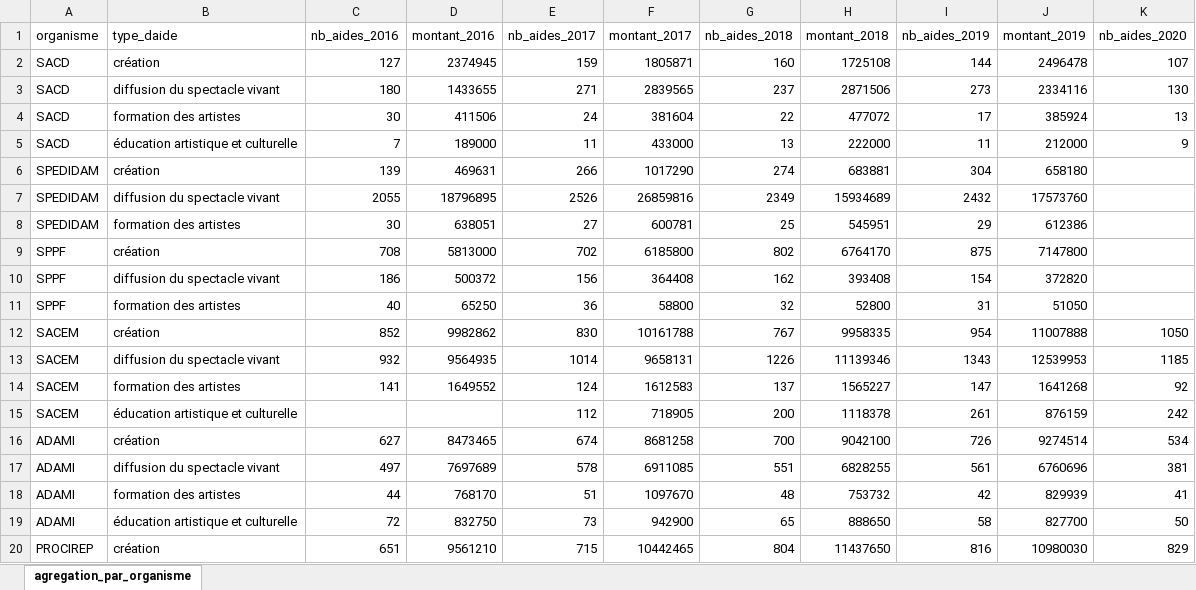
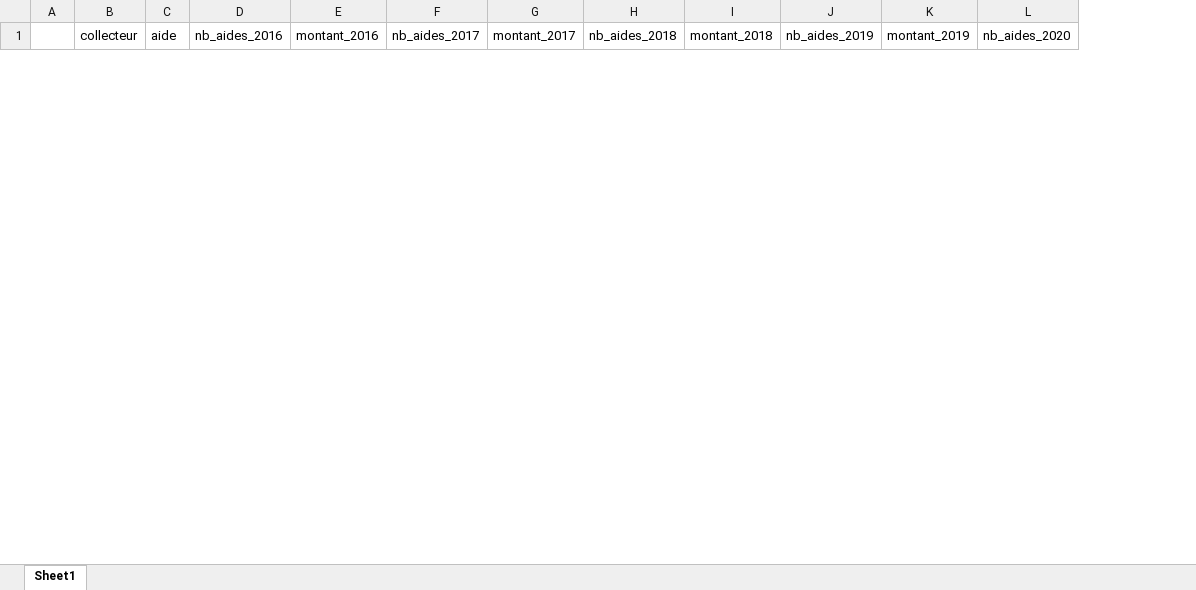
Before and after one commit to ToulouseDataViz/Hackaviz2022, an Excel workbook: data/agregation_par_organisme.xlsx, sheet Sheet1, drawn as a sheet; only a part is shown; values as stored, in another font and other column widths than the file's, no borders; removed rows and columns are numbered as before the commit, all else as after; rows hold the shown columns only; the diff covers the shown part only; the diff names each change by its address in the sheet, - before the commit and + after, or states it on an @@ line.

```diff
--- a/data/agregation_par_organisme.xlsx (sheet Sheet1)
+++ b/data/agregation_par_organisme.xlsx (sheet Sheet1)
-sheet tab: agregation_par_organisme
+sheet tab: Sheet1
-column A (organisme), empty
-column B (type_daide), empty
+column A, empty
+column B (collecteur), empty
+column C (aide), empty
-row 2: SACD | création | 127 | 2374945 | 159 | 1805871 | 160 | 1725108 | 144 | 2496478 | 107
-row 3: SACD | diffusion du spectacle vivant | 180 | 1433655 | 271 | 2839565 | 237 | 2871506 | 273 | 2334116 | 130
-row 4: SACD | formation des artistes | 30 | 411506 | 24 | 381604 | 22 | 477072 | 17 | 385924 | 13
-row 5: SACD | éducation artistique et culturelle | 7 | 189000 | 11 | 433000 | 13 | 222000 | 11 | 212000 | 9
-row 6: SPEDIDAM | création | 139 | 469631 | 266 | 1017290 | 274 | 683881 | 304 | 658180
-row 7: SPEDIDAM | diffusion du spectacle vivant | 2055 | 18796895 | 2526 | 26859816 | 2349 | 15934689 | 2432 | 17573760
-row 8: SPEDIDAM | formation des artistes | 30 | 638051 | 27 | 600781 | 25 | 545951 | 29 | 612386
-row 9: SPPF | création | 708 | 5813000 | 702 | 6185800 | 802 | 6764170 | 875 | 7147800
-row 10: SPPF | diffusion du spectacle vivant | 186 | 500372 | 156 | 364408 | 162 | 393408 | 154 | 372820
-row 11: SPPF | formation des artistes | 40 | 65250 | 36 | 58800 | 32 | 52800 | 31 | 51050
-row 12: SACEM | création | 852 | 9982862 | 830 | 10161788 | 767 | 9958335 | 954 | 11007888 | 1050
-row 13: SACEM | diffusion du spectacle vivant | 932 | 9564935 | 1014 | 9658131 | 1226 | 11139346 | 1343 | 12539953 | 1185
-row 14: SACEM | formation des artistes | 141 | 1649552 | 124 | 1612583 | 137 | 1565227 | 147 | 1641268 | 92
-row 15: SACEM | éducation artistique et culturelle |  |  | 112 | 718905 | 200 | 1118378 | 261 | 876159 | 242
-row 16: ADAMI | création | 627 | 8473465 | 674 | 8681258 | 700 | 9042100 | 726 | 9274514 | 534
-row 17: ADAMI | diffusion du spectacle vivant | 497 | 7697689 | 578 | 6911085 | 551 | 6828255 | 561 | 6760696 | 381
-row 18: ADAMI | formation des artistes | 44 | 768170 | 51 | 1097670 | 48 | 753732 | 42 | 829939 | 41
-row 19: ADAMI | éducation artistique et culturelle | 72 | 832750 | 73 | 942900 | 65 | 888650 | 58 | 827700 | 50
-row 20: PROCIREP | création | 651 | 9561210 | 715 | 10442465 | 804 | 11437650 | 816 | 10980030 | 829
```
Also changed, not shown: 1 added row and 34 removed rows elsewhere in this sheet, 4 other files.
